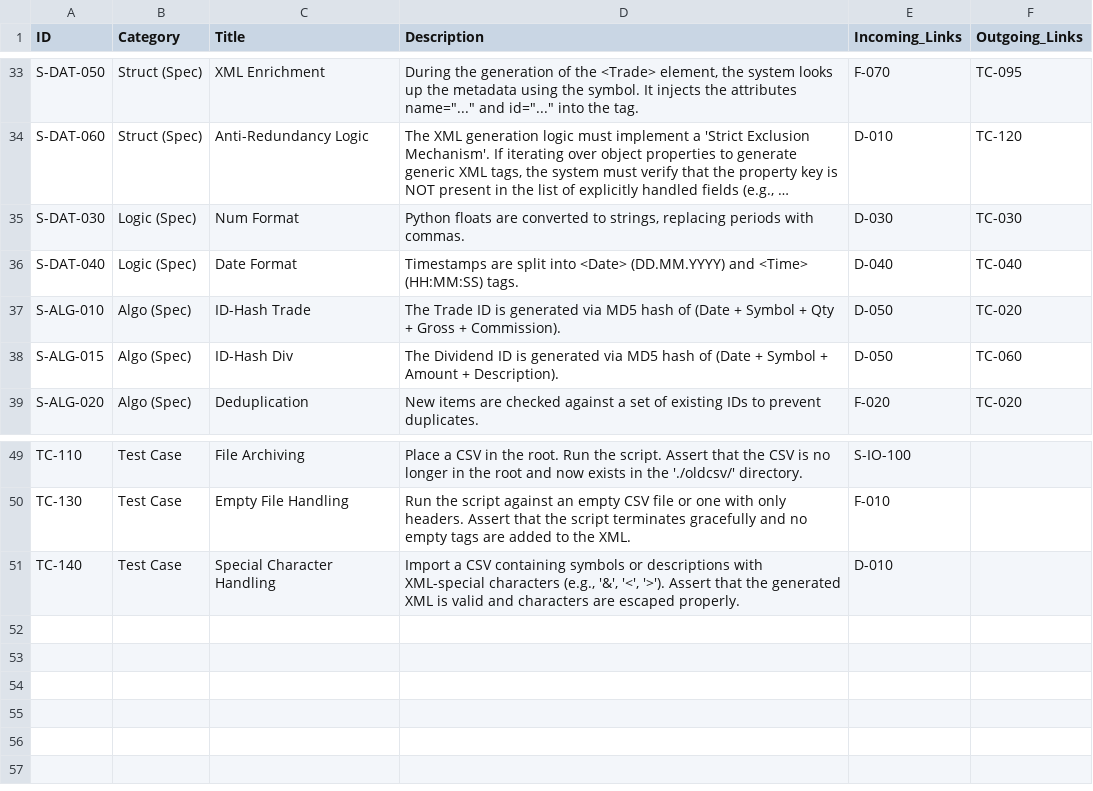
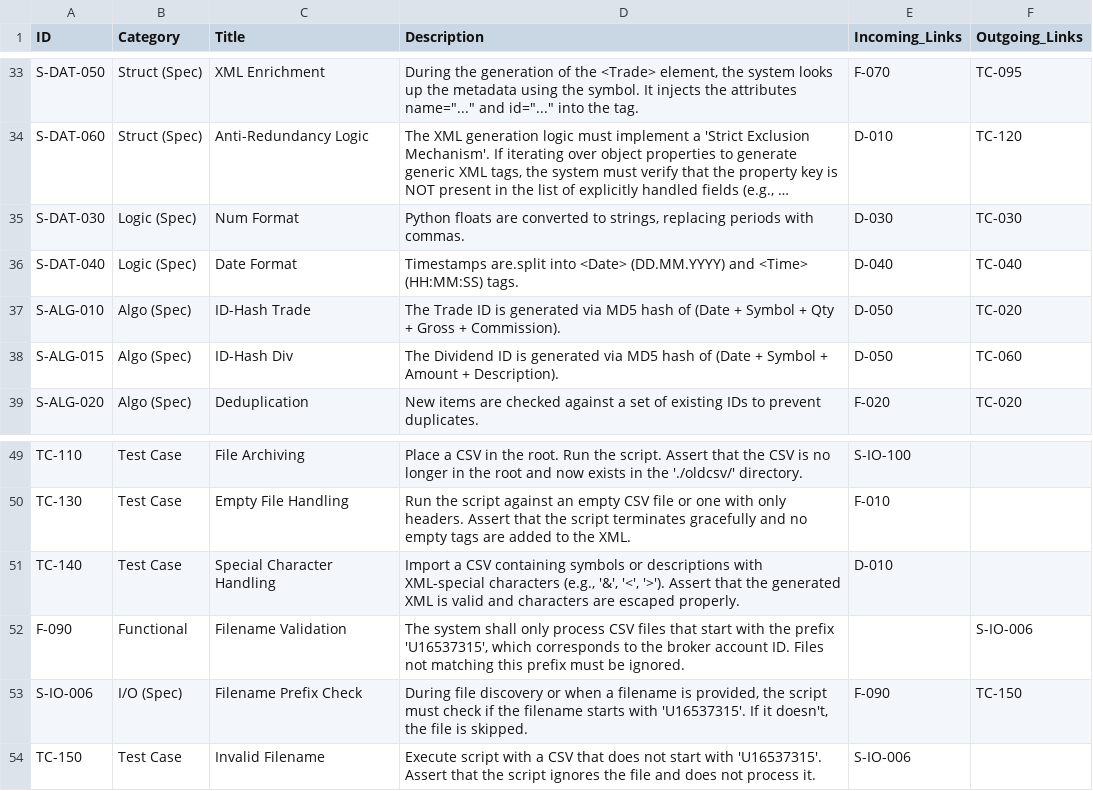
Before and after one commit to ganjoe/stock-logger-v3, a CSV file: alm_csv-parser.csv, drawn as a sheet; only a part is shown, gaps mark what is left out; long unchanged cells end in …; the diff names each change by its address in the sheet, - before the commit and + after, or states it on an @@ line.

Commit message:
csv prefix

```diff
--- a/alm_csv-parser.csv
+++ b/alm_csv-parser.csv
-D36 (Description): Timestamps are split into <Date>…
+D36 (Description): Timestamps are.split into <Date>…
+row 52: F-090 | Functional | Filename Validation | The system shall only process CSV files that start with the prefix 'U16537315', which corresponds to the broker account ID. Files not matching this prefix must be ignored. |  | S-IO-006
+row 53: S-IO-006 | I/O (Spec) | Filename Prefix Check | During file discovery or when a filename is provided, the script must check if the filename starts with 'U16537315'. If it doesn't, the file is skipped. | F-090 | TC-150
+row 54: TC-150 | Test Case | Invalid Filename | Execute script with a CSV that does not start with 'U16537315'. Assert that the script ignores the file and does not process it. | S-IO-006
```
Also changed, not shown: 1 other file.
